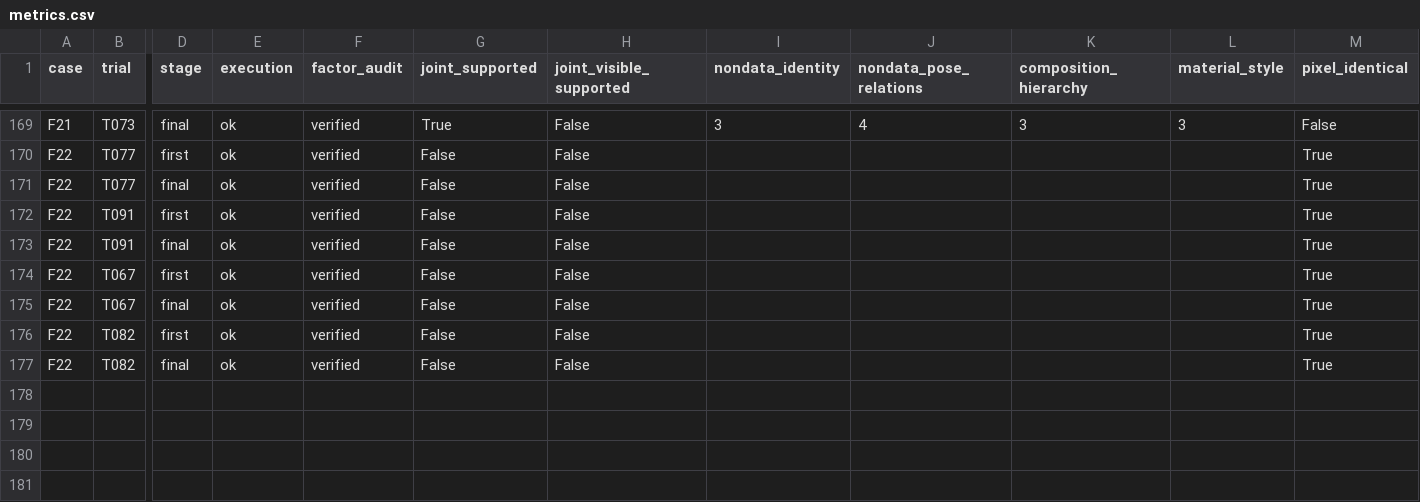
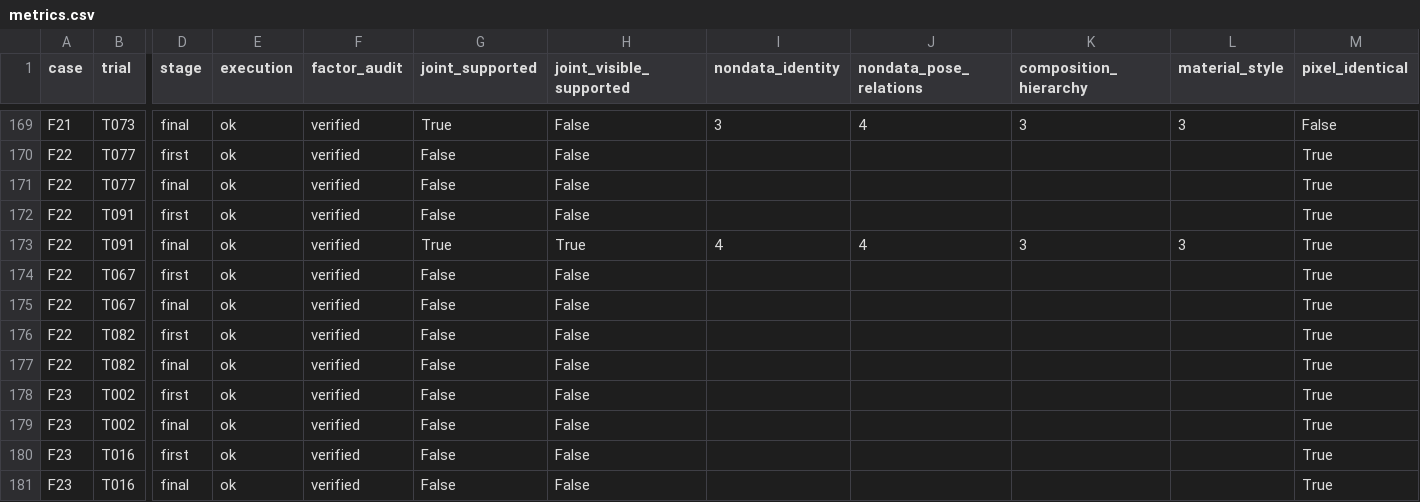
Before and after one commit to Guozihengwww/codemetaphor-review-127, a CSV file: reference-factorial-24/reports/reference_factorial24/metrics.csv, drawn as a sheet; only a part is shown, gaps mark what is left out; rows hold the shown columns only; the diff names each change by its address in the sheet, - before the commit and + after, or states it on an @@ line.

Commit message:
Update24-design four-condition reference experiment

```diff
--- a/reference-factorial-24/reports/reference_factorial24/metrics.csv
+++ b/reference-factorial-24/reports/reference_factorial24/metrics.csv
-G173 (joint_supported): False
+G173 (joint_supported): True
-H173 (joint_visible_supported): False
+H173 (joint_visible_supported): True
-I173 (nondata_identity): (empty)
+I173 (nondata_identity): 4
-J173 (nondata_pose_relations): (empty)
+J173 (nondata_pose_relations): 4
-K173 (composition_hierarchy): (empty)
+K173 (composition_hierarchy): 3
-L173 (material_style): (empty)
+L173 (material_style): 3
+row 178: F23 | T002 | first | ok | verified | False | False |  |  |  |  | True
+row 179: F23 | T002 | final | ok | verified | False | False |  |  |  |  | True
+row 180: F23 | T016 | first | ok | verified | False | False |  |  |  |  | True
+row 181: F23 | T016 | final | ok | verified | False | False |  |  |  |  | True
```
Also changed, not shown: 6 other files.
